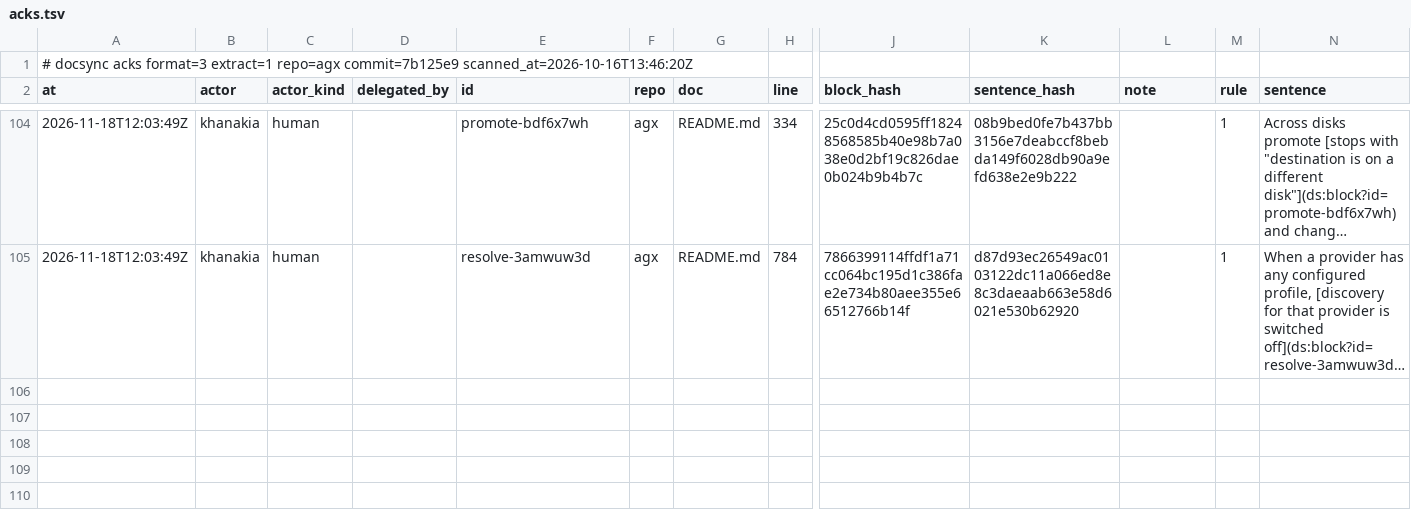
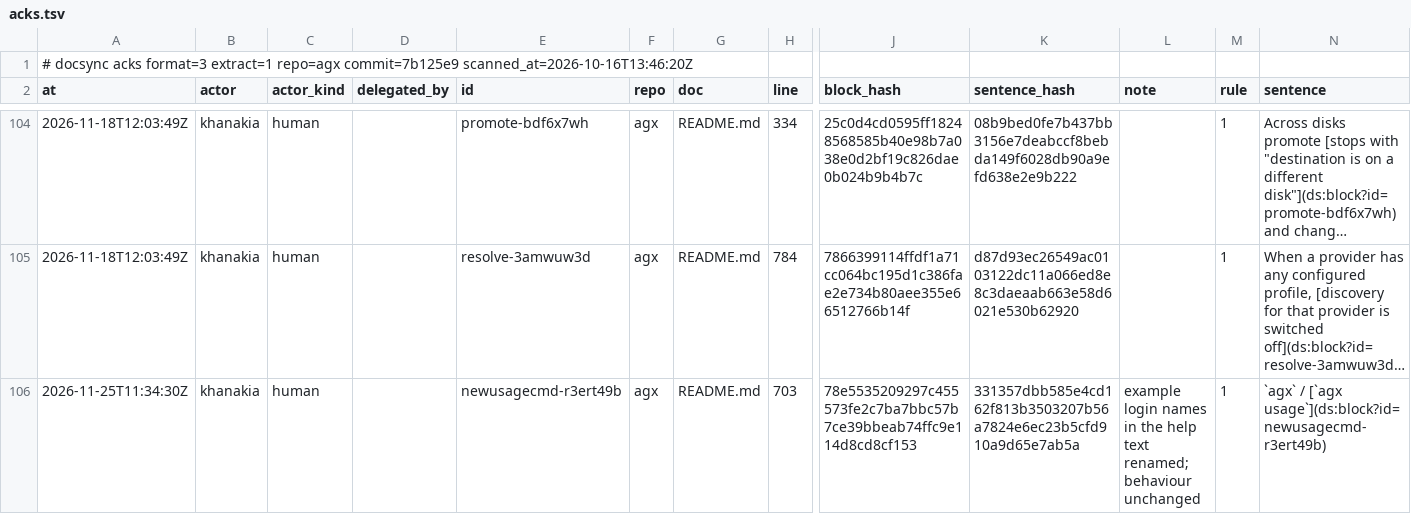
Before and after one commit to khanakia/agx, a TSV file: .ds/acks.tsv, drawn as a sheet; only a part is shown, gaps mark what is left out; long unchanged cells end in …; rows hold the shown columns only; the diff names each change by its address in the sheet, - before the commit and + after, or states it on an @@ line.

Commit message:
chore: generic names in examples, private-name check in task check, v0.3.14

```diff
--- a/.ds/acks.tsv
+++ b/.ds/acks.tsv
+row 106: 2026-11-25T11:34:30Z | khanakia | human |  | newusagecmd-r3ert49b | agx | README.md | 703 | 78e5535209297c455573fe2c7ba7bbc57b7ce39bbeab74ffc9e114d8cd8cf153 | 331357dbb585e4cd162f813b3503207b56a7824e6ec23b5cfd910a9d65e7ab5a | example login names in the help text renamed; behaviour unchanged | 1 | `agx` / [`agx usage`](ds:block?id=newusagecmd-r3ert49b)
```
Also changed, not shown: 10 other files.
